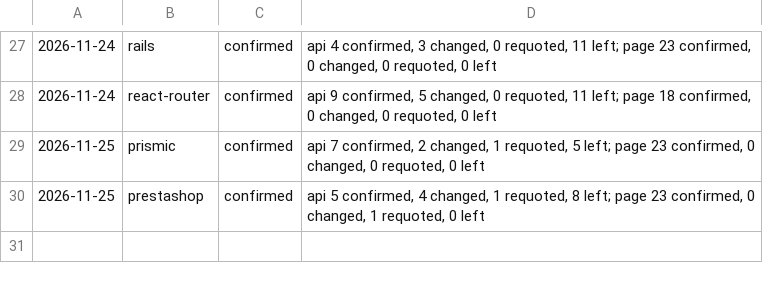
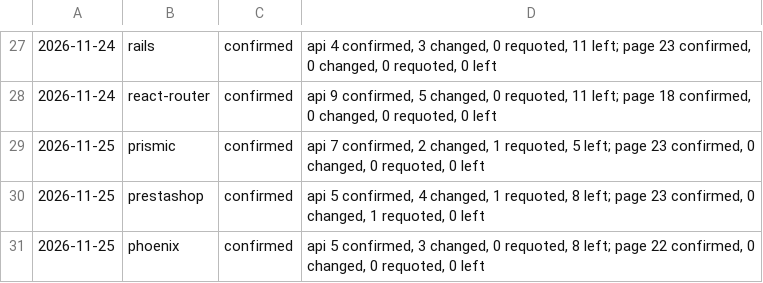
Before and after one commit to fortrabbit/findsoftware, a TSV file: research/refresh-log.tsv, drawn as a sheet; only a part is shown, gaps mark what is left out; the diff names each change by its address in the sheet, - before the commit and + after, or states it on an @@ line.

```diff
--- a/research/refresh-log.tsv
+++ b/research/refresh-log.tsv
+row 31: 2026-11-25 | phoenix | confirmed | api 5 confirmed, 3 changed, 0 requoted, 8 left; page 22 confirmed, 0 changed, 0 requoted, 0 left
```
Also changed, not shown: 1 other file.
